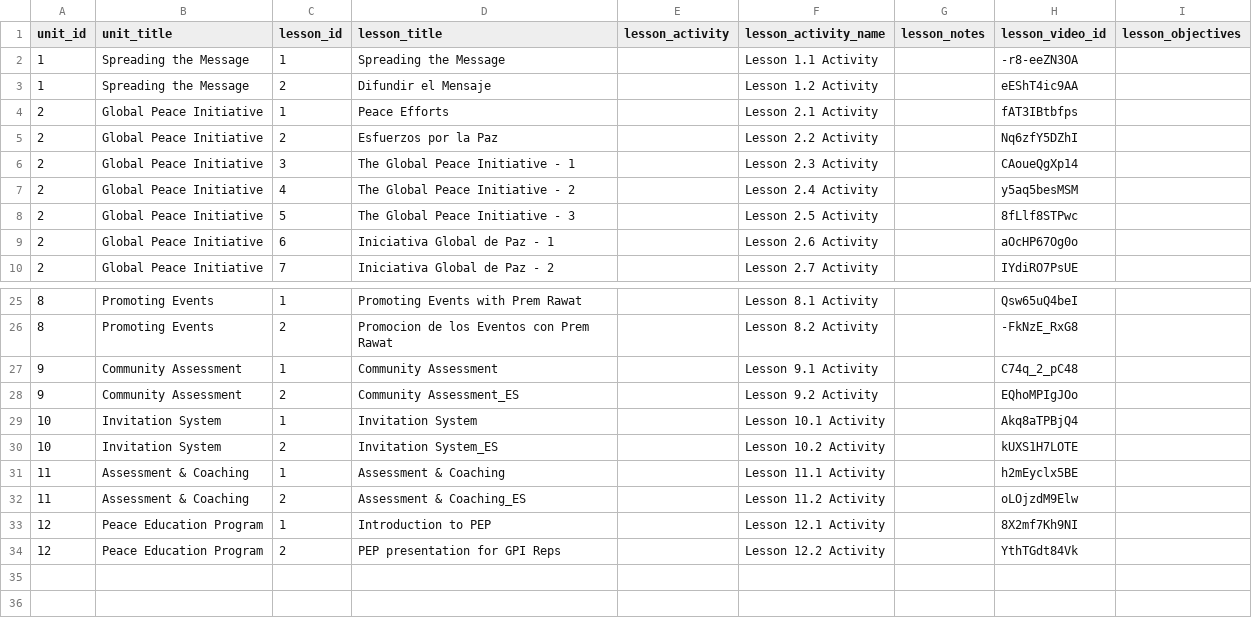
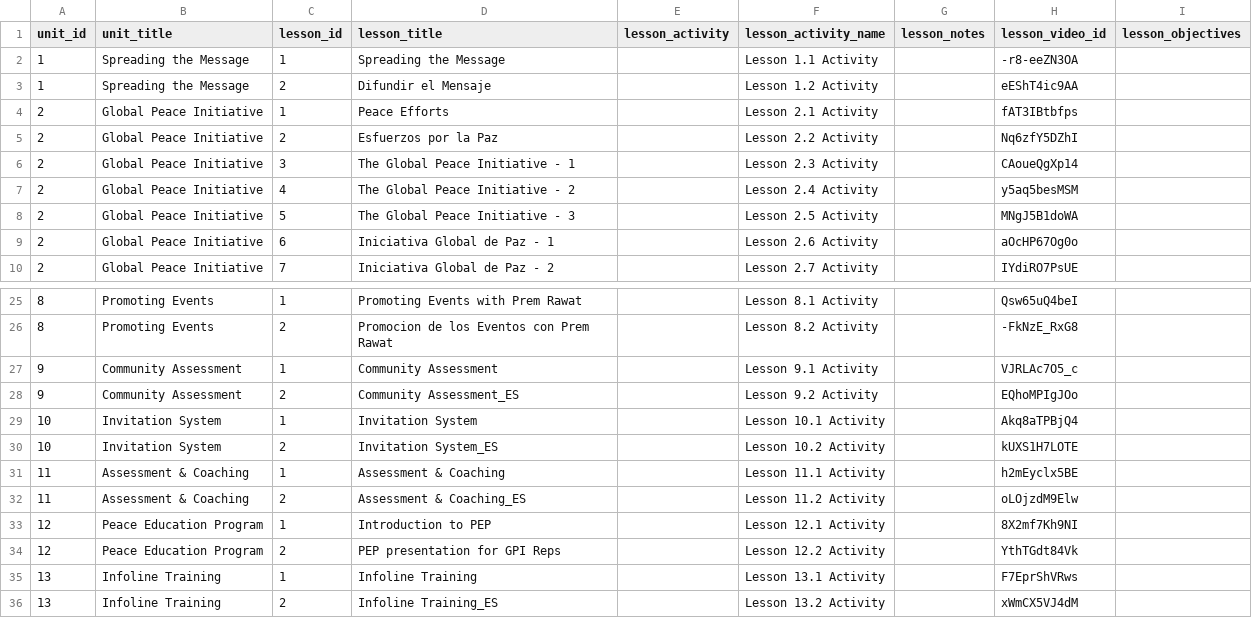
Before and after one commit to ksh/gpitraining, a CSV file: data/lesson.csv, drawn as a sheet; only a part is shown, gaps mark what is left out.

Commit message:
Add Infoline Training
Addedd Module 13 - Infoline Training
- video in English and Spanish + questions in English and Spanish

```diff
--- a/data/lesson.csv
+++ b/data/lesson.csv
@@ -7,3 +7,3 @@ unit_id,unit_title,lesson_id,lesson_title,lesson_activity,lesson_activity_name,l
 2,Global Peace Initiative,4,The Global Peace Initiative - 2,,Lesson 2.4 Activity,,y5aq5besMSM,
-2,Global Peace Initiative,5,The Global Peace Initiative - 3,,Lesson 2.5 Activity,,8fLlf8STPwc,
+2,Global Peace Initiative,5,The Global Peace Initiative - 3,,Lesson 2.5 Activity,,MNgJ5B1doWA,
 2,Global Peace Initiative,6,Iniciativa Global de Paz - 1,,Lesson 2.6 Activity,,aOcHP67Og0o,
@@ -26,3 +26,3 @@ unit_id,unit_title,lesson_id,lesson_title,lesson_activity,lesson_activity_name,l
 8,Promoting Events,2,Promocion de los Eventos con Prem Rawat,,Lesson 8.2 Activity,,-FkNzE_RxG8,
-9,Community Assessment,1,Community Assessment,,Lesson 9.1 Activity,,C74q_2_pC48,
+9,Community Assessment,1,Community Assessment,,Lesson 9.1 Activity,,VJRLAc7O5_c,
 9,Community Assessment,2,Community Assessment_ES,,Lesson 9.2 Activity,,EQhoMPIgJOo,
@@ -34 +34,3 @@ unit_id,unit_title,lesson_id,lesson_title,lesson_activity,lesson_activity_name,l
 12,Peace Education Program,2,PEP presentation for GPI Reps,,Lesson 12.2 Activity,,YthTGdt84Vk,
+13,Infoline Training,1,Infoline Training,,Lesson 13.1 Activity,,F7EprShVRws,
+13,Infoline Training,2,Infoline Training_ES,,Lesson 13.2 Activity,,xWmCX5VJ4dM,
```
Also changed, not shown: data/unit.csv, 14 other files.
